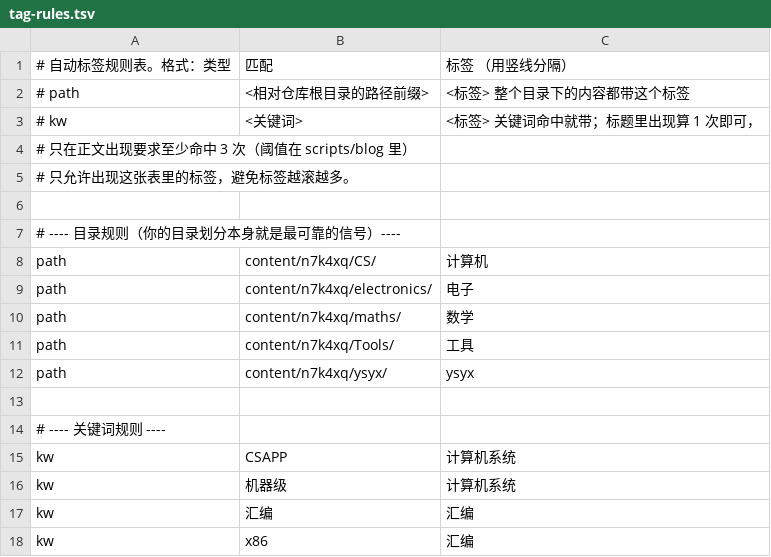
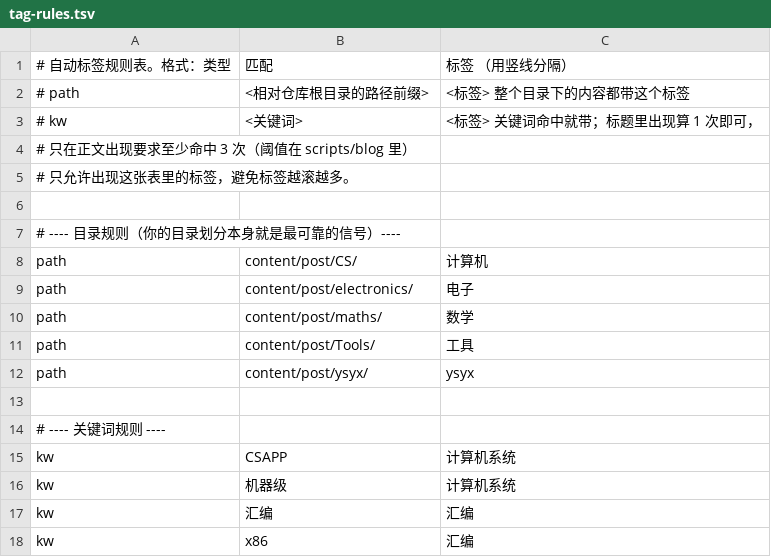
Before and after one commit to jjh11737/jjh11737.github.io, a TSV file: scripts/tag-rules.tsv, drawn as a sheet; only a part is shown.

Commit message:
restructure: 删除短记栏；阅读+音乐合并为 UB 栏；笔记区更名 post（含新 CLI、doctor 体检、CR 标题修复）

```diff
--- a/scripts/tag-rules.tsv
+++ b/scripts/tag-rules.tsv
@@ -7,7 +7,7 @@
 # ---- 目录规则（你的目录划分本身就是最可靠的信号）----
-path|content/n7k4xq/CS/|计算机
-path|content/n7k4xq/electronics/|电子
-path|content/n7k4xq/maths/|数学
-path|content/n7k4xq/Tools/|工具
-path|content/n7k4xq/ysyx/|ysyx
+path|content/post/CS/|计算机
+path|content/post/electronics/|电子
+path|content/post/maths/|数学
+path|content/post/Tools/|工具
+path|content/post/ysyx/|ysyx
 
```
Also changed, not shown: 57 other files.
